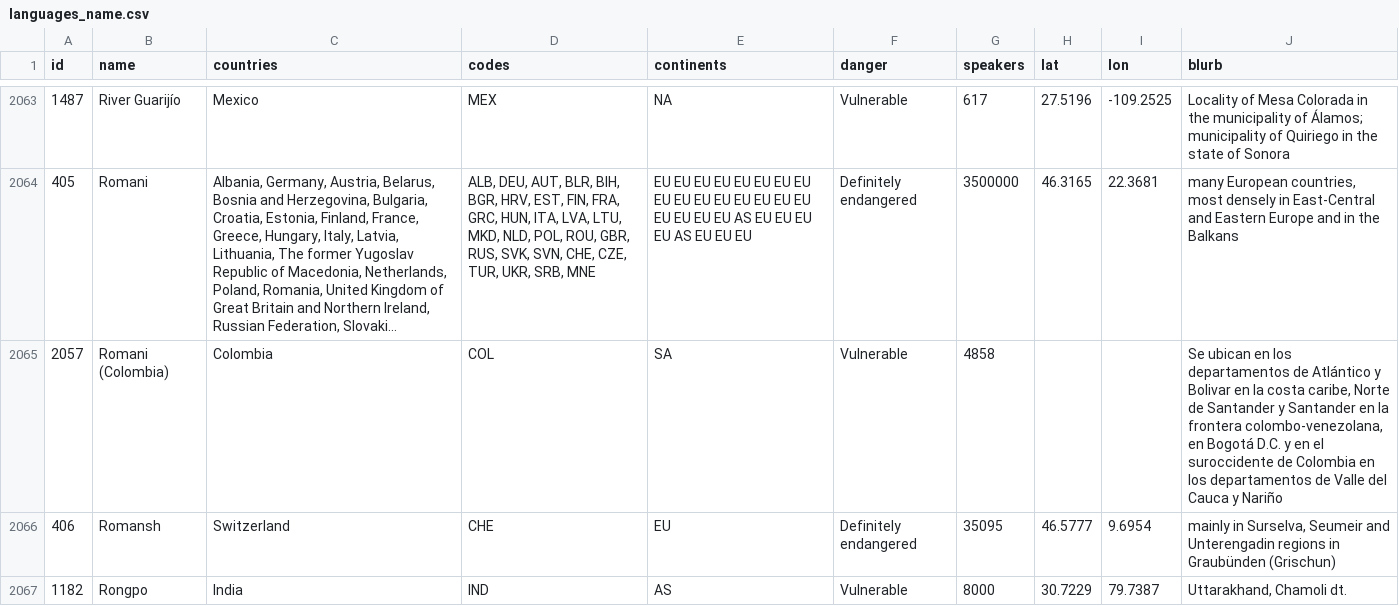
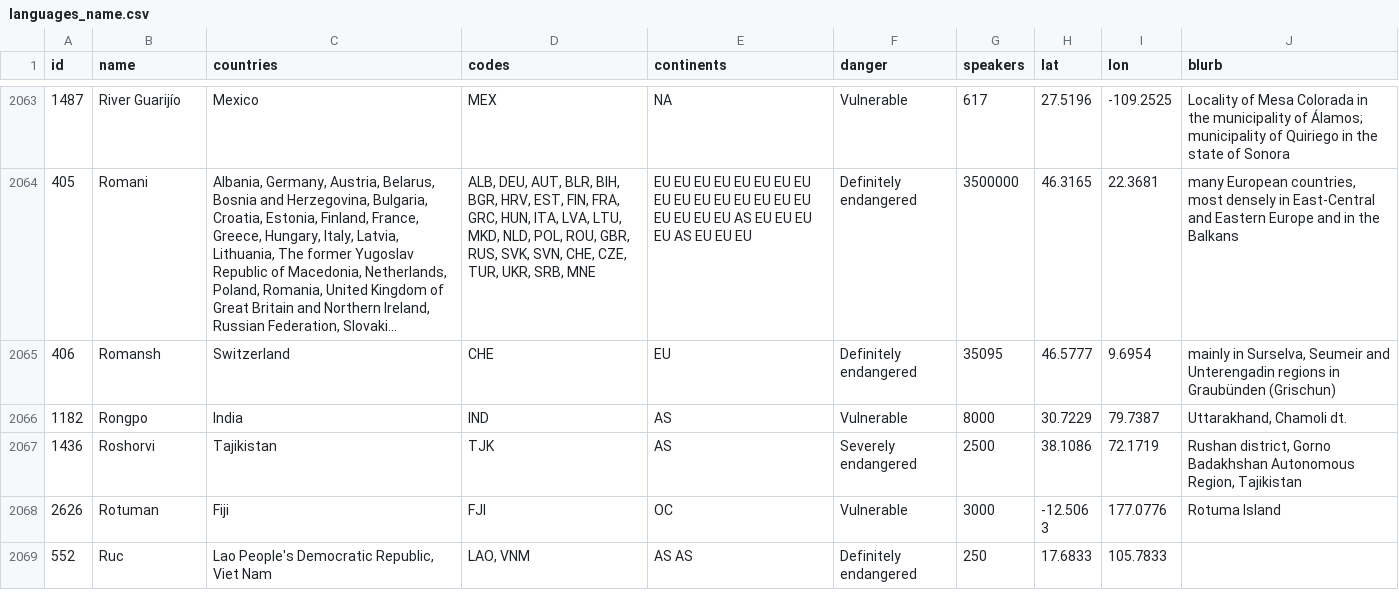
Before and after one commit to howwegettonext/endangeredlanguages, a CSV file: data/languages_name.csv, drawn as a sheet; only a part is shown, gaps mark what is left out; the shorter side is filled out with more unchanged rows; long unchanged cells end in …; the diff names each change by its address in the sheet, - before the commit and + after, or states it on an @@ line.

Commit message:
Removed Romani (Columbia) from data b/c it didn't have a lat/lon

```diff
--- a/data/languages_name.csv
+++ b/data/languages_name.csv
-row 2065: 2057 | Romani (Colombia) | Colombia | COL | SA | Vulnerable | 4858 |  |  | Se ubican en los departamentos de Atlántico y Bolivar en la costa caribe, Norte de Santander y Santander en la frontera colombo-venezolana, en Bogotá D.C. y en el suroccidente de Colombia en los departamentos de Valle del Cauca y Nariño
```
Also changed, not shown: data/languages_number.csv.
